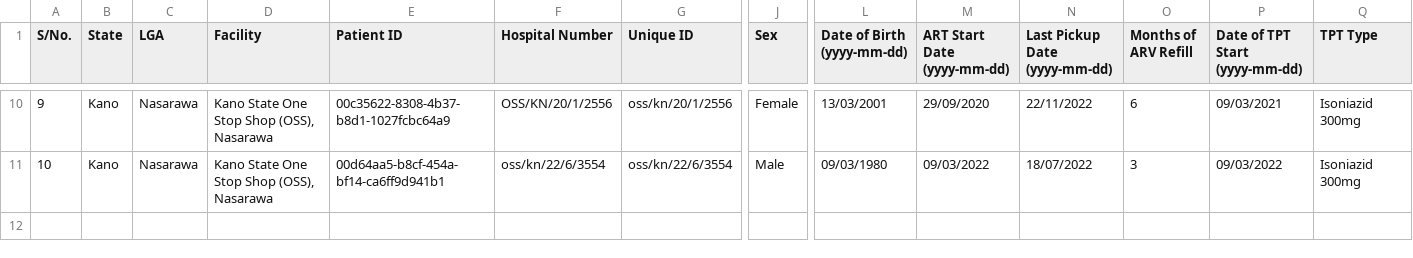
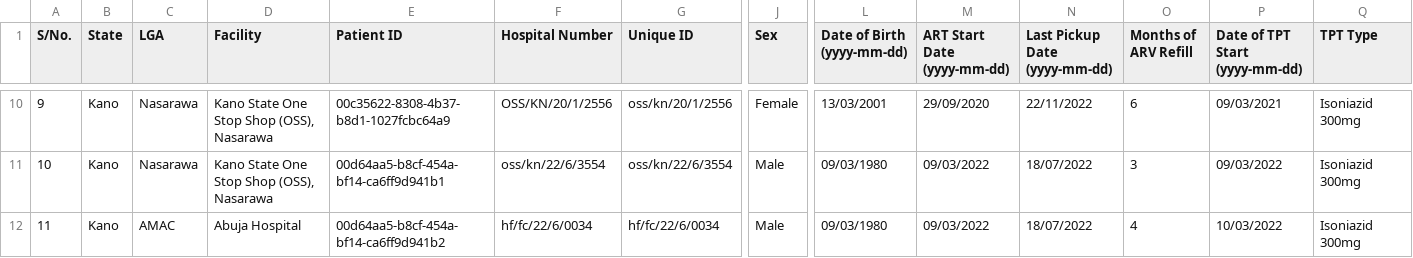
Before and after one commit to konyealisi/lenxai_data_app, a CSV file: uploads/dataUpload.csv, drawn as a sheet; only a part is shown, gaps mark what is left out; rows hold the shown columns only; the diff names each change by its address in the sheet, - before the commit and + after, or states it on an @@ line.

```diff
--- a/uploads/dataUpload.csv
+++ b/uploads/dataUpload.csv
+row 12: 11 | Kano | AMAC | Abuja Hospital | 00d64aa5-b8cf-454a-bf14-ca6ff9d941b2 | hf/fc/22/6/0034 | hf/fc/22/6/0034 | Male | 09/03/1980 | 09/03/2022 | 18/07/2022 | 4 | 10/03/2022 | Isoniazid 300mg
```
Also changed, not shown: 22 other files.
